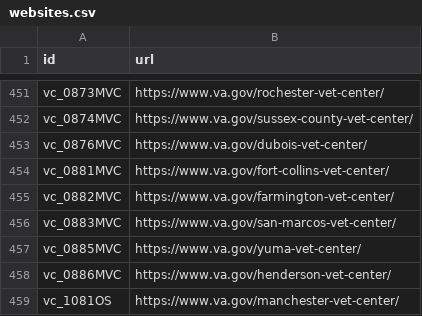
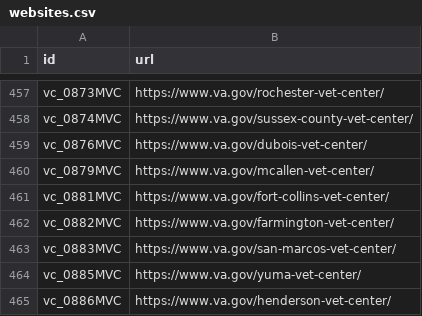
Before and after one commit to omahane/lighthouse-facilities, a CSV file: facilities/src/main/resources/websites.csv, drawn as a sheet; only a part is shown, gaps mark what is left out; the shorter side is filled out with more unchanged rows; the diff covers the shown part only; the diff names each change by its address in the sheet, - before the commit and + after, or states it on an @@ line.

```diff
--- a/facilities/src/main/resources/websites.csv
+++ b/facilities/src/main/resources/websites.csv
+row 460: vc_0879MVC | https://www.va.gov/mcallen-vet-center/
```
Also changed, not shown: 6 added rows elsewhere in this file.
